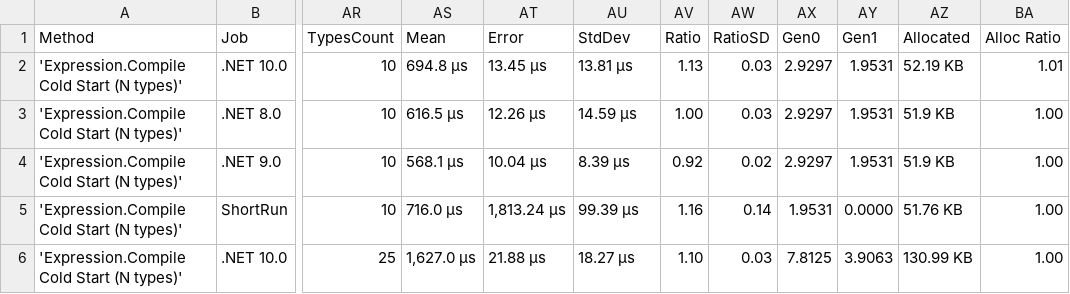
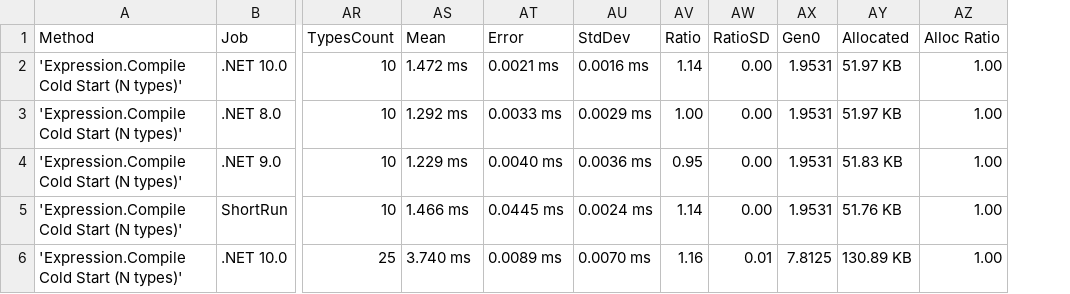
Before and after one commit to ericksonlopezf/dotnet-result, a CSV file: benchmarks/results/results/EricksonLopez.Result.Benchmarks.MediatRColdStartBenchmarks-report.csv, drawn as a sheet; only a part is shown, gaps mark what is left out; removed rows and columns are numbered as before the commit, all else as after; the diff covers the shown part only; the diff names each change by its address in the sheet, - before the commit and + after, or states it on an @@ line.

```diff
--- a/benchmarks/results/results/EricksonLopez.Result.Benchmarks.MediatRColdStartBenchmarks-report.csv
+++ b/benchmarks/results/results/EricksonLopez.Result.Benchmarks.MediatRColdStartBenchmarks-report.csv
-column AY (Gen1), rows 2-6: 1.9531 | 1.9531 | 1.9531 | 0.0000 | 3.9063
-AS2 (Mean): 694.8 μs
+AS2 (Mean): 1.472 ms
-AT2 (Error): 13.45 μs
+AT2 (Error): 0.0021 ms
-AU2 (StdDev): 13.81 μs
+AU2 (StdDev): 0.0016 ms
-AV2 (Ratio): 1.13
+AV2 (Ratio): 1.14
-AW2:AW3 (RatioSD): 0.03
+AW2:AW3 (RatioSD): 0.00
-AX2:AX4 (Gen0): 2.9297
+AX2:AX4 (Gen0): 1.9531
-AY2 (Allocated): 52.19 KB
+AY2 (Allocated): 51.97 KB
-AZ2 (Alloc Ratio): 1.01
+AZ2 (Alloc Ratio): 1.00
-AS3 (Mean): 616.5 μs
+AS3 (Mean): 1.292 ms
-AT3 (Error): 12.26 μs
+AT3 (Error): 0.0033 ms
-AU3 (StdDev): 14.59 μs
+AU3 (StdDev): 0.0029 ms
-AY3 (Allocated): 51.9 KB
+AY3 (Allocated): 51.97 KB
-AS4 (Mean): 568.1 μs
+AS4 (Mean): 1.229 ms
-AT4 (Error): 10.04 μs
+AT4 (Error): 0.0040 ms
-AU4 (StdDev): 8.39 μs
+AU4 (StdDev): 0.0036 ms
-AV4 (Ratio): 0.92
+AV4 (Ratio): 0.95
-AW4 (RatioSD): 0.02
+AW4 (RatioSD): 0.00
-AY4 (Allocated): 51.9 KB
+AY4 (Allocated): 51.83 KB
-AS5 (Mean): 716.0 μs
+AS5 (Mean): 1.466 ms
-AT5 (Error): 1,813.24 μs
+AT5 (Error): 0.0445 ms
-AU5 (StdDev): 99.39 μs
+AU5 (StdDev): 0.0024 ms
-AV5 (Ratio): 1.16
+AV5 (Ratio): 1.14
-AW5 (RatioSD): 0.14
+AW5 (RatioSD): 0.00
-AS6 (Mean): 1,627.0 μs
+AS6 (Mean): 3.740 ms
-AT6 (Error): 21.88 μs
+AT6 (Error): 0.0089 ms
-AU6 (StdDev): 18.27 μs
+AU6 (StdDev): 0.0070 ms
-AV6 (Ratio): 1.10
+AV6 (Ratio): 1.16
-AW6 (RatioSD): 0.03
+AW6 (RatioSD): 0.01
-AY6 (Allocated): 130.99 KB
+AY6 (Allocated): 130.89 KB
```
Also changed, not shown: 40 edited cells elsewhere in this file, benchmarks/results/results/EricksonLopez.Result.Benchmarks.ResultCombineBenchmarks-report.csv, benchmarks/results/results/EricksonLopez.Result.Benchmarks.ResultConstructionBenchmarks-report.csv, 37 other files.
